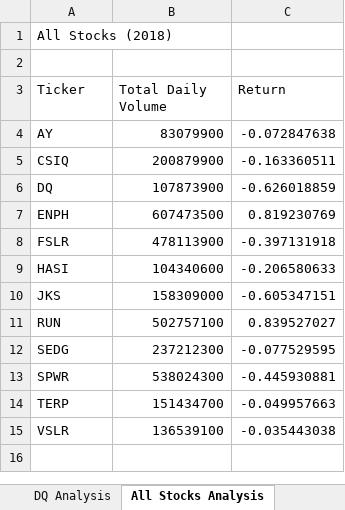
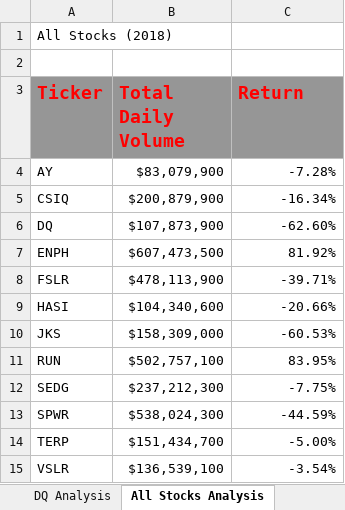
Before and after one commit to FernandoLaguna/stock-analysis, an Excel workbook: green_stocks.xlsm, sheet All Stocks Analysis, drawn as a sheet; values as stored, in another font and other column widths than the file's, no borders; the diff names each change by its address in the sheet, - before the commit and + after, or states it on an @@ line.

```diff
--- a/green_stocks.xlsm (sheet All Stocks Analysis)
+++ b/green_stocks.xlsm (sheet All Stocks Analysis)
@@ A3:C3 fill: none → #969696, bold: off → on, text colour: black → #FF0000, text size: larger @@
-B4 (Total Daily Volume): 83079900
+B4 (Total Daily Volume): $83,079,900
-C4 (Return): -0.072847638
+C4 (Return): -7.28%
-B5 (Total Daily Volume): 200879900
+B5 (Total Daily Volume): $200,879,900
-C5 (Return): -0.163360511
+C5 (Return): -16.34%
-B6 (Total Daily Volume): 107873900
+B6 (Total Daily Volume): $107,873,900
-C6 (Return): -0.626018859
+C6 (Return): -62.60%
-B7 (Total Daily Volume): 607473500
+B7 (Total Daily Volume): $607,473,500
-C7 (Return): 0.819230769
+C7 (Return): 81.92%
-B8 (Total Daily Volume): 478113900
+B8 (Total Daily Volume): $478,113,900
-C8 (Return): -0.397131918
+C8 (Return): -39.71%
-B9 (Total Daily Volume): 104340600
+B9 (Total Daily Volume): $104,340,600
-C9 (Return): -0.206580633
+C9 (Return): -20.66%
-B10 (Total Daily Volume): 158309000
+B10 (Total Daily Volume): $158,309,000
-C10 (Return): -0.605347151
+C10 (Return): -60.53%
-B11 (Total Daily Volume): 502757100
+B11 (Total Daily Volume): $502,757,100
-C11 (Return): 0.839527027
+C11 (Return): 83.95%
-B12 (Total Daily Volume): 237212300
+B12 (Total Daily Volume): $237,212,300
-C12 (Return): -0.077529595
+C12 (Return): -7.75%
-B13 (Total Daily Volume): 538024300
+B13 (Total Daily Volume): $538,024,300
-C13 (Return): -0.445930881
+C13 (Return): -44.59%
-B14 (Total Daily Volume): 151434700
+B14 (Total Daily Volume): $151,434,700
-C14 (Return): -0.049957663
+C14 (Return): -5.00%
-B15 (Total Daily Volume): 136539100
+B15 (Total Daily Volume): $136,539,100
-C15 (Return): -0.035443038
+C15 (Return): -3.54%
```
Also changed, not shown: other sheet tabs.
